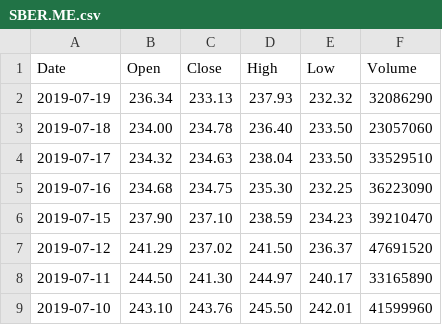
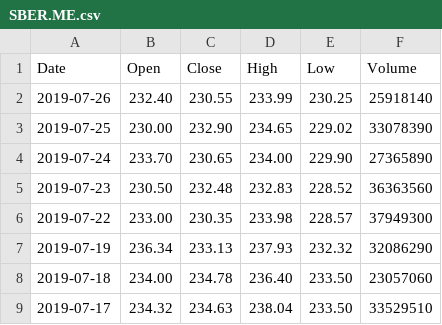
Before and after one commit to AirVan21/EasyStocks, a CSV file: static/data/worldtradingdata/SBER.ME.csv, drawn as a sheet; only a part is shown; the shorter side is filled out with more unchanged rows; the diff names each change by its address in the sheet, - before the commit and + after, or states it on an @@ line.

Commit message:
Update static data

```diff
--- a/static/data/worldtradingdata/SBER.ME.csv
+++ b/static/data/worldtradingdata/SBER.ME.csv
+row 2: 2019-07-26 | 232.40 | 230.55 | 233.99 | 230.25 | 25918140
+row 3: 2019-07-25 | 230.00 | 232.90 | 234.65 | 229.02 | 33078390
+row 4: 2019-07-24 | 233.70 | 230.65 | 234.00 | 229.90 | 27365890
+row 5: 2019-07-23 | 230.50 | 232.48 | 232.83 | 228.52 | 36363560
+row 6: 2019-07-22 | 233.00 | 230.35 | 233.98 | 228.57 | 37949300
```
Also changed, not shown: static/data/alphavantage/AAPL.csv, static/data/alphavantage/FB.csv, 18 other files.
